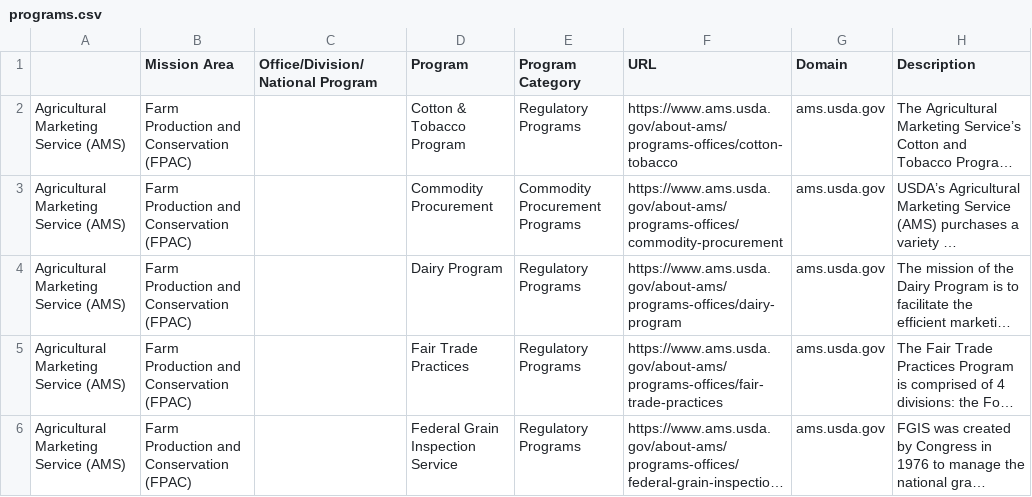
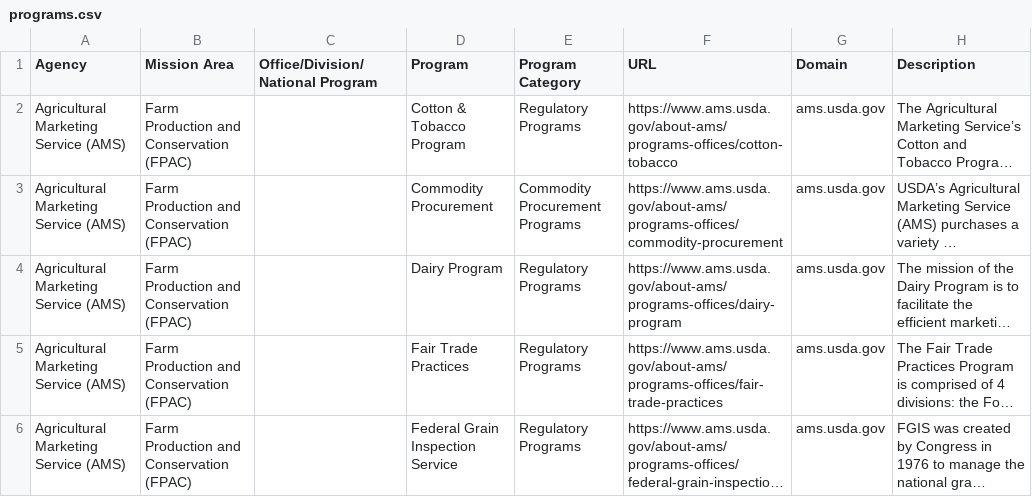
Before and after one commit to ErikKBethke/GSA-Analytics-Merge-Bethke, a CSV file: data/programs.csv, drawn as a sheet; only a part is shown; long unchanged cells end in …; the diff names each change by its address in the sheet, - before the commit and + after, or states it on an @@ line.

```diff
--- a/data/programs.csv
+++ b/data/programs.csv
-A1: (empty)
+A1: Agency
```
Also changed, not shown: 4 other files.
